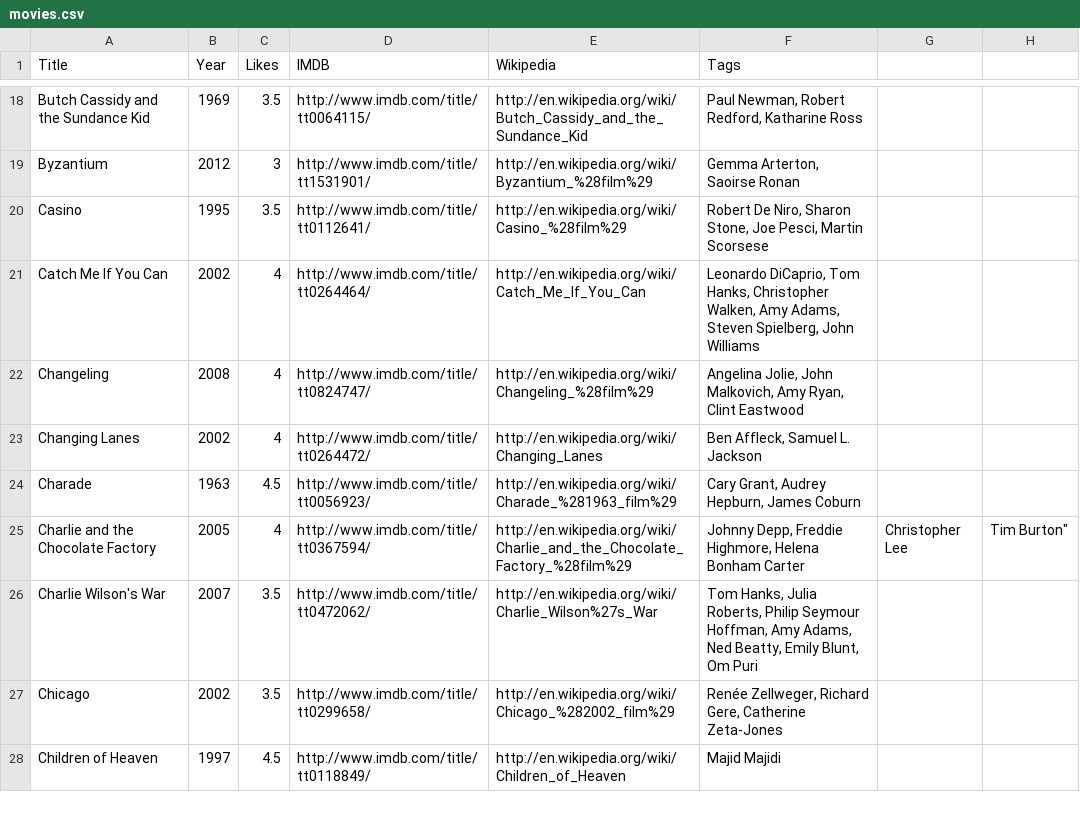
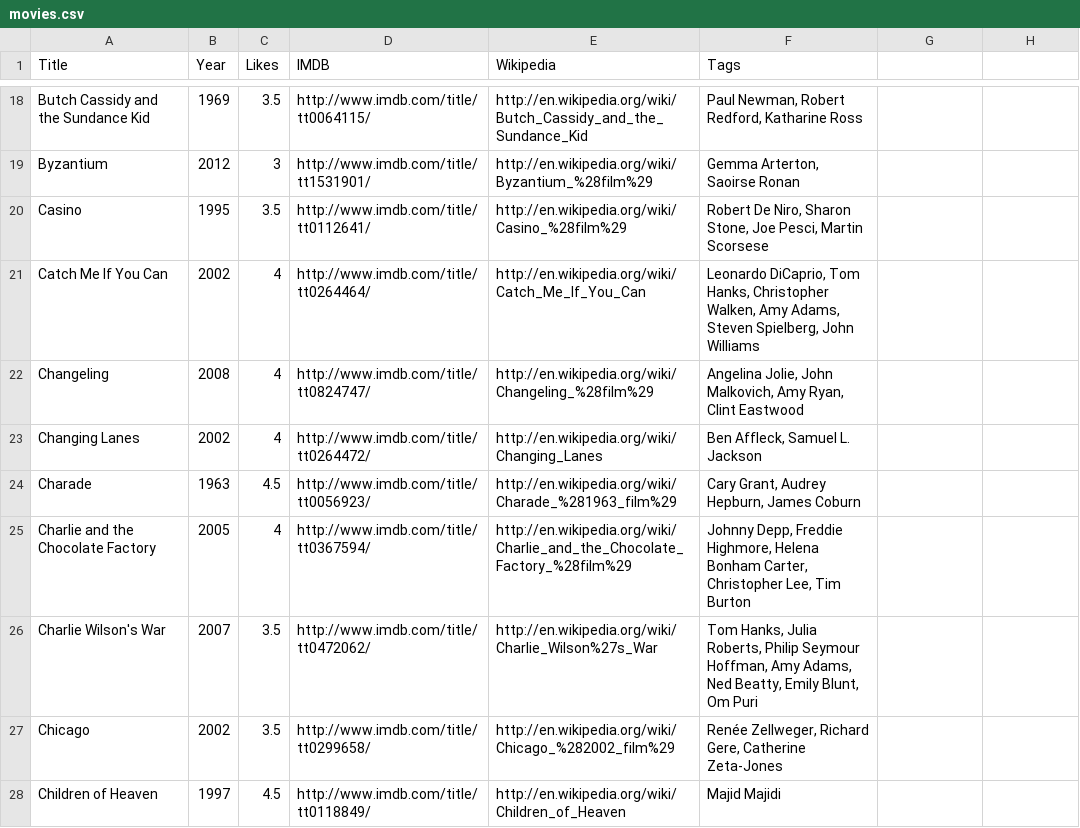
Before and after one commit to prmkbr/data_pkgs, a CSV file: data/movies.csv, drawn as a sheet; only a part is shown, gaps mark what is left out.

Commit message:
typo

```diff
--- a/data/movies.csv
+++ b/data/movies.csv
@@ -24,3 +24,3 @@ Changing Lanes,2002,4,http://www.imdb.com/title/tt0264472/,http://en.wikipedia.o
 Charade,1963,4.5,http://www.imdb.com/title/tt0056923/,http://en.wikipedia.org/wiki/Charade_%281963_film%29,"Cary Grant, Audrey Hepburn, James Coburn"
-Charlie and the Chocolate Factory,2005,4,http://www.imdb.com/title/tt0367594/,http://en.wikipedia.org/wiki/Charlie_and_the_Chocolate_Factory_%28film%29,"Johnny Depp, Freddie Highmore, Helena Bonham Carter", Christopher Lee, Tim Burton"
+Charlie and the Chocolate Factory,2005,4,http://www.imdb.com/title/tt0367594/,http://en.wikipedia.org/wiki/Charlie_and_the_Chocolate_Factory_%28film%29,"Johnny Depp, Freddie Highmore, Helena Bonham Carter, Christopher Lee, Tim Burton"
 Charlie Wilson's War,2007,3.5,http://www.imdb.com/title/tt0472062/,http://en.wikipedia.org/wiki/Charlie_Wilson%27s_War,"Tom Hanks, Julia Roberts, Philip Seymour Hoffman, Amy Adams, Ned Beatty, Emily Blunt, Om Puri"
```
